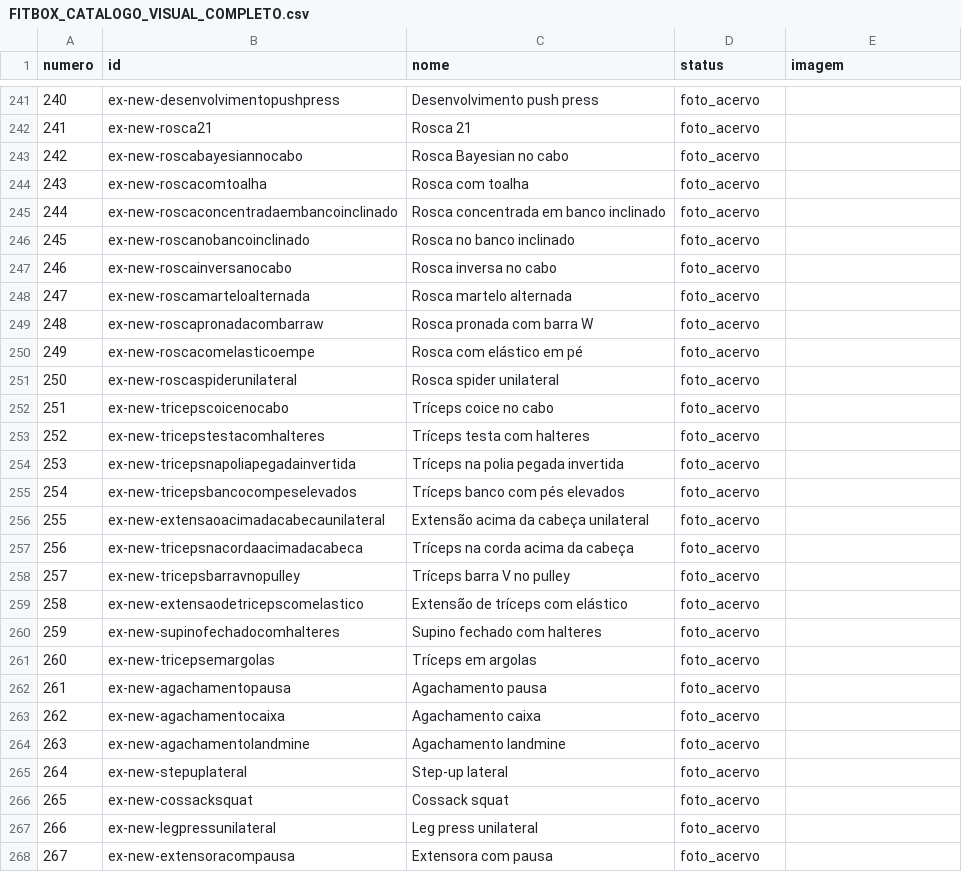
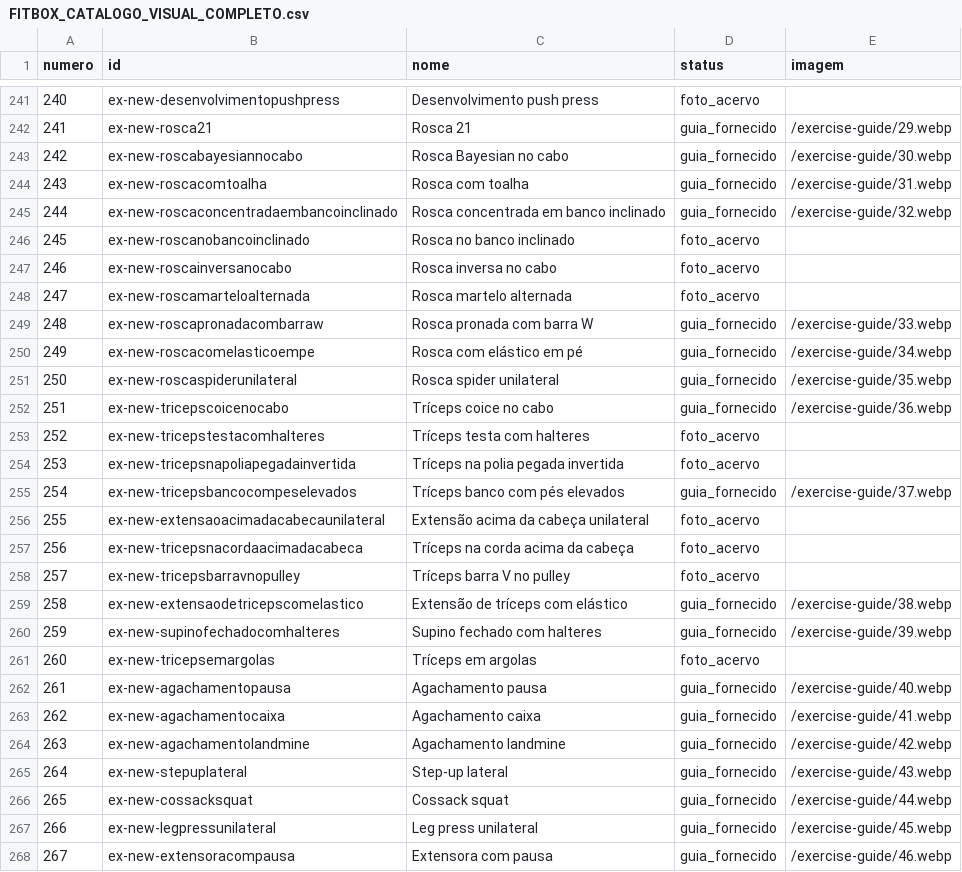
Before and after one commit to yzkadu/FitBox, a CSV file: docs/FITBOX_CATALOGO_VISUAL_COMPLETO.csv, drawn as a sheet; only a part is shown, gaps mark what is left out; the diff covers the shown part only.

Commit message:
fix(docs): mark all 89 supplied image panels

```diff
--- a/docs/FITBOX_CATALOGO_VISUAL_COMPLETO.csv
+++ b/docs/FITBOX_CATALOGO_VISUAL_COMPLETO.csv
@@ -241,6 +241,6 @@ numero,id,nome,status,imagem
 240,ex-new-desenvolvimentopushpress,"Desenvolvimento push press",foto_acervo,
-241,ex-new-rosca21,"Rosca 21",foto_acervo,
-242,ex-new-roscabayesiannocabo,"Rosca Bayesian no cabo",foto_acervo,
-243,ex-new-roscacomtoalha,"Rosca com toalha",foto_acervo,
-244,ex-new-roscaconcentradaembancoinclinado,"Rosca concentrada em banco inclinado",foto_acervo,
+241,ex-new-rosca21,"Rosca 21",guia_fornecido,/exercise-guide/29.webp
+242,ex-new-roscabayesiannocabo,"Rosca Bayesian no cabo",guia_fornecido,/exercise-guide/30.webp
+243,ex-new-roscacomtoalha,"Rosca com toalha",guia_fornecido,/exercise-guide/31.webp
+244,ex-new-roscaconcentradaembancoinclinado,"Rosca concentrada em banco inclinado",guia_fornecido,/exercise-guide/32.webp
 245,ex-new-roscanobancoinclinado,"Rosca no banco inclinado",foto_acervo,
@@ -248,9 +248,9 @@ numero,id,nome,status,imagem
 247,ex-new-roscamarteloalternada,"Rosca martelo alternada",foto_acervo,
-248,ex-new-roscapronadacombarraw,"Rosca pronada com barra W",foto_acervo,
-249,ex-new-roscacomelasticoempe,"Rosca com elástico em pé",foto_acervo,
-250,ex-new-roscaspiderunilateral,"Rosca spider unilateral",foto_acervo,
-251,ex-new-tricepscoicenocabo,"Tríceps coice no cabo",foto_acervo,
+248,ex-new-roscapronadacombarraw,"Rosca pronada com barra W",guia_fornecido,/exercise-guide/33.webp
+249,ex-new-roscacomelasticoempe,"Rosca com elástico em pé",guia_fornecido,/exercise-guide/34.webp
+250,ex-new-roscaspiderunilateral,"Rosca spider unilateral",guia_fornecido,/exercise-guide/35.webp
+251,ex-new-tricepscoicenocabo,"Tríceps coice no cabo",guia_fornecido,/exercise-guide/36.webp
 252,ex-new-tricepstestacomhalteres,"Tríceps testa com halteres",foto_acervo,
 253,ex-new-tricepsnapoliapegadainvertida,"Tríceps na polia pegada invertida",foto_acervo,
-254,ex-new-tricepsbancocompeselevados,"Tríceps banco com pés elevados",foto_acervo,
+254,ex-new-tricepsbancocompeselevados,"Tríceps banco com pés elevados",guia_fornecido,/exercise-guide/37.webp
 255,ex-new-extensaoacimadacabecaunilateral,"Extensão acima da cabeça unilateral",foto_acervo,
@@ -258,11 +258,11 @@ numero,id,nome,status,imagem
 257,ex-new-tricepsbarravnopulley,"Tríceps barra V no pulley",foto_acervo,
-258,ex-new-extensaodetricepscomelastico,"Extensão de tríceps com elástico",foto_acervo,
-259,ex-new-supinofechadocomhalteres,"Supino fechado com halteres",foto_acervo,
+258,ex-new-extensaodetricepscomelastico,"Extensão de tríceps com elástico",guia_fornecido,/exercise-guide/38.webp
+259,ex-new-supinofechadocomhalteres,"Supino fechado com halteres",guia_fornecido,/exercise-guide/39.webp
 260,ex-new-tricepsemargolas,"Tríceps em argolas",foto_acervo,
-261,ex-new-agachamentopausa,"Agachamento pausa",foto_acervo,
-262,ex-new-agachamentocaixa,"Agachamento caixa",foto_acervo,
-263,ex-new-agachamentolandmine,"Agachamento landmine",foto_acervo,
-264,ex-new-stepuplateral,"Step-up lateral",foto_acervo,
-265,ex-new-cossacksquat,"Cossack squat",foto_acervo,
-266,ex-new-legpressunilateral,"Leg press unilateral",foto_acervo,
-267,ex-new-extensoracompausa,"Extensora com pausa",foto_acervo,
+261,ex-new-agachamentopausa,"Agachamento pausa",guia_fornecido,/exercise-guide/40.webp
+262,ex-new-agachamentocaixa,"Agachamento caixa",guia_fornecido,/exercise-guide/41.webp
+263,ex-new-agachamentolandmine,"Agachamento landmine",guia_fornecido,/exercise-guide/42.webp
+264,ex-new-stepuplateral,"Step-up lateral",guia_fornecido,/exercise-guide/43.webp
+265,ex-new-cossacksquat,"Cossack squat",guia_fornecido,/exercise-guide/44.webp
+266,ex-new-legpressunilateral,"Leg press unilateral",guia_fornecido,/exercise-guide/45.webp
+267,ex-new-extensoracompausa,"Extensora com pausa",guia_fornecido,/exercise-guide/46.webp
```
Also changed, not shown: 142 edited cells elsewhere in this file.
